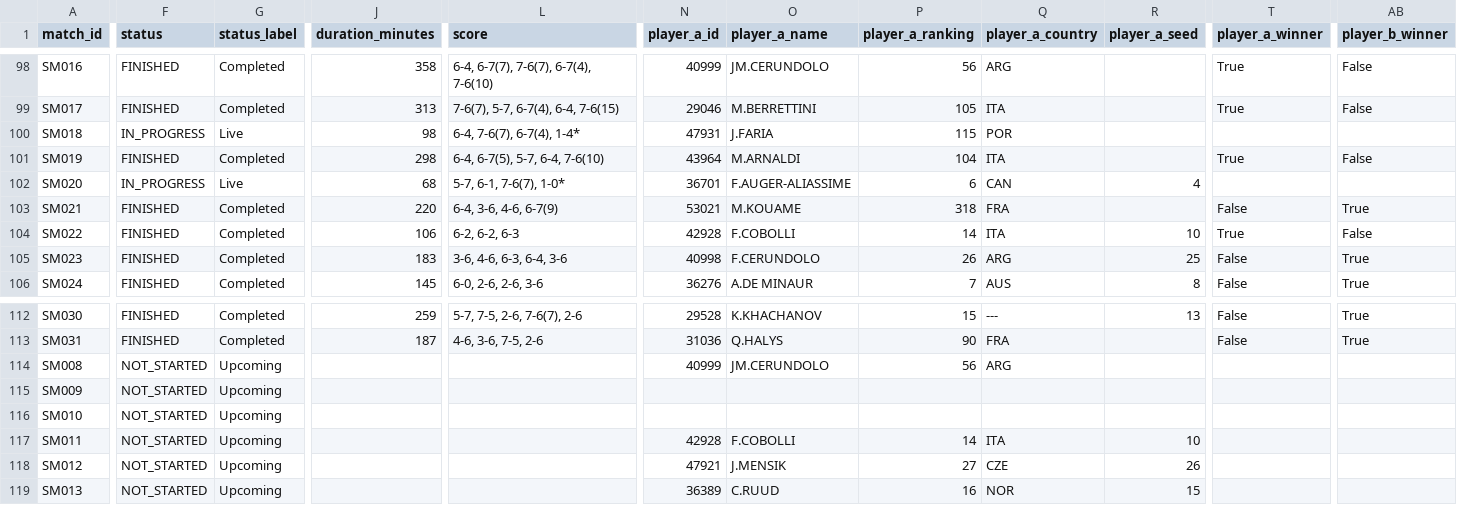
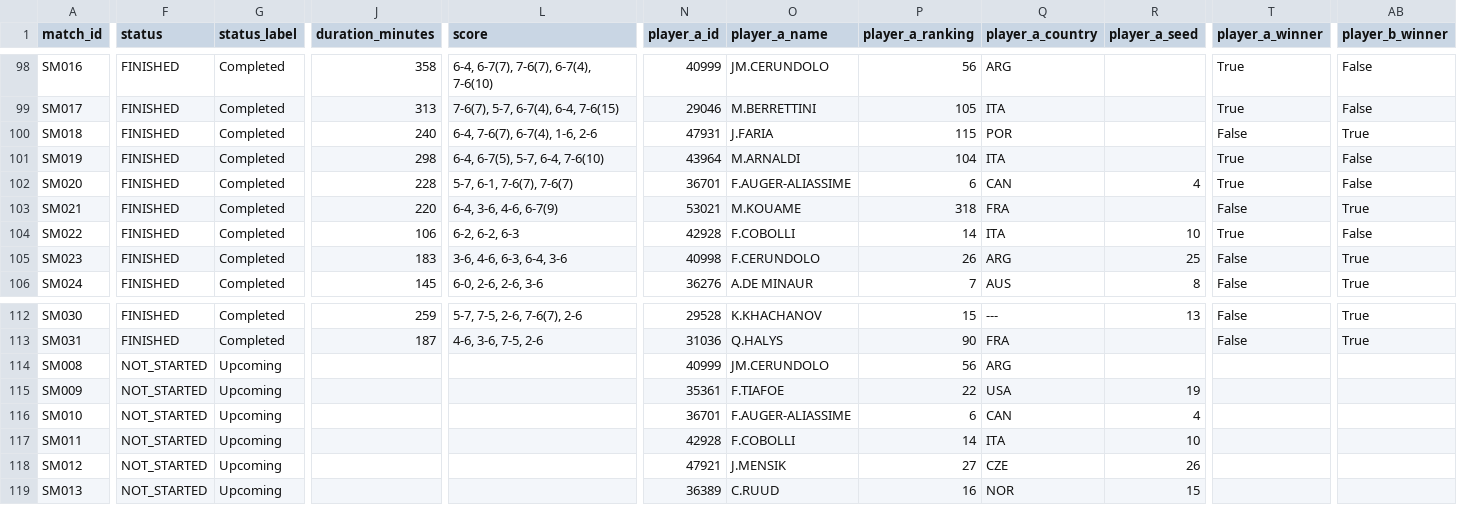
Before and after one commit to 3573b4n/roland-data-garros, a CSV file: data/matches.csv, drawn as a sheet; only a part is shown, gaps mark what is left out; the diff covers the shown part only; the diff names each change by its address in the sheet, - before the commit and + after, or states it on an @@ line.

```diff
--- a/data/matches.csv
+++ b/data/matches.csv
-F100 (status): IN_PROGRESS
+F100 (status): FINISHED
-G100 (status_label): Live
+G100 (status_label): Completed
-J100 (duration_minutes): 98
+J100 (duration_minutes): 240
-L100 (score): 6-4, 7-6(7), 6-7(4), 1-4*
+L100 (score): 6-4, 7-6(7), 6-7(4), 1-6, 2-6
-T100 (player_a_winner): (empty)
+T100 (player_a_winner): False
-AB100 (player_b_winner): (empty)
+AB100 (player_b_winner): True
-F102 (status): IN_PROGRESS
+F102 (status): FINISHED
-G102 (status_label): Live
+G102 (status_label): Completed
-J102 (duration_minutes): 68
+J102 (duration_minutes): 228
-L102 (score): 5-7, 6-1, 7-6(7), 1-0*
+L102 (score): 5-7, 6-1, 7-6(7), 7-6(7)
-T102 (player_a_winner): (empty)
+T102 (player_a_winner): True
-AB102 (player_b_winner): (empty)
+AB102 (player_b_winner): False
-N115 (player_a_id): (empty)
+N115 (player_a_id): 35361
-O115 (player_a_name): (empty)
+O115 (player_a_name): F.TIAFOE
-P115 (player_a_ranking): (empty)
+P115 (player_a_ranking): 22
-Q115 (player_a_country): (empty)
+Q115 (player_a_country): USA
-R115 (player_a_seed): (empty)
+R115 (player_a_seed): 19
-N116 (player_a_id): (empty)
+N116 (player_a_id): 36701
-O116 (player_a_name): (empty)
+O116 (player_a_name): F.AUGER-ALIASSIME
-P116 (player_a_ranking): (empty)
+P116 (player_a_ranking): 6
-Q116 (player_a_country): (empty)
+Q116 (player_a_country): CAN
-R116 (player_a_seed): (empty)
+R116 (player_a_seed): 4
```
Also changed, not shown: 2 edited cells elsewhere in this file, data/players.csv, 1 other file.
